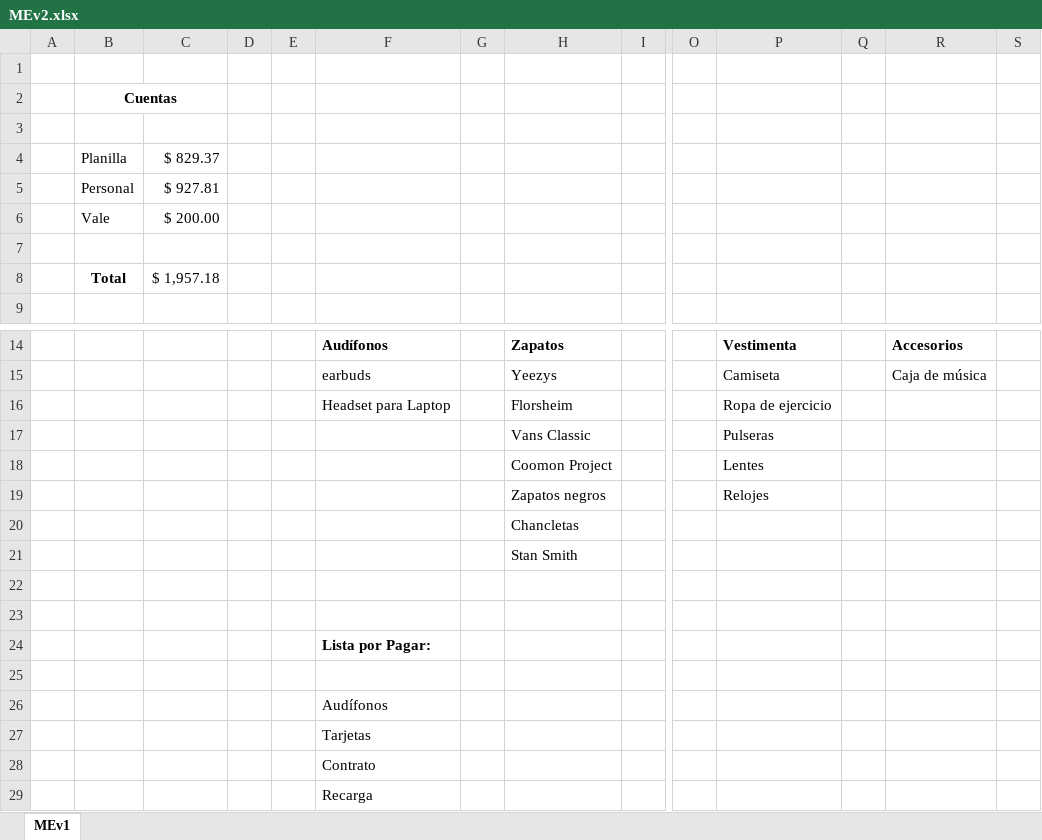
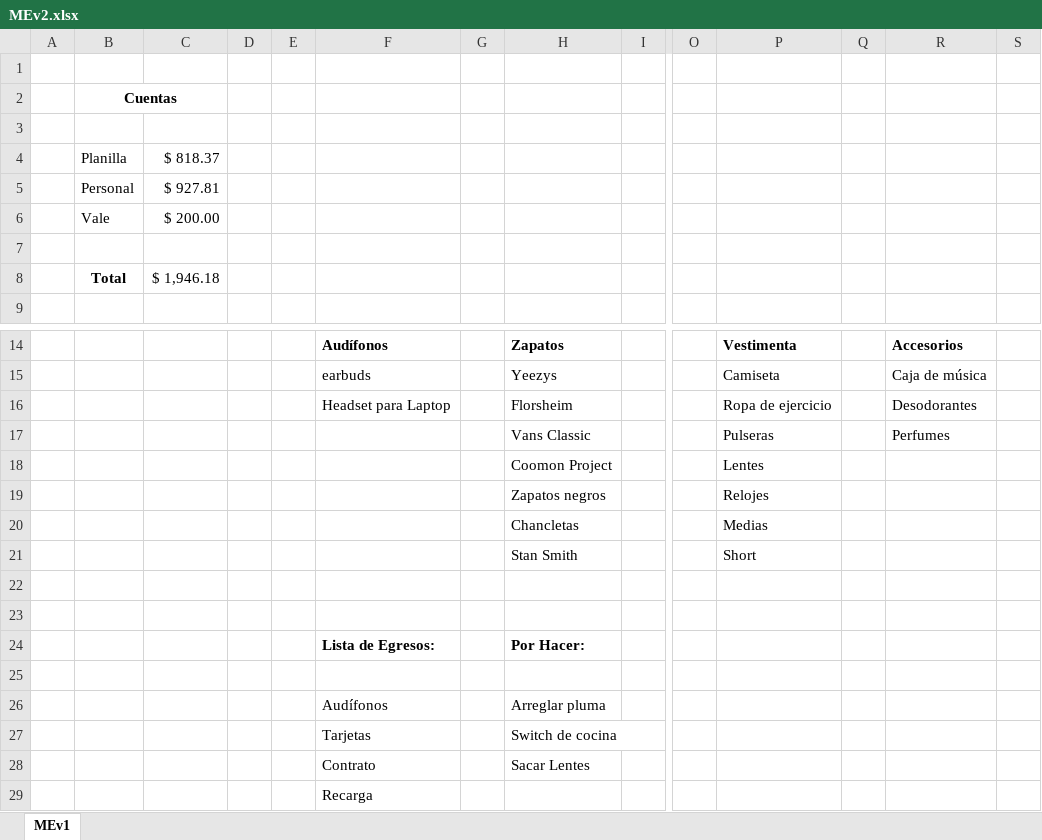
Before and after one commit to Axels20/PruebaDeRTO, an Excel workbook: MEv2.xlsx, sheet MEv1, drawn as a sheet; only a part is shown, gaps mark what is left out; values as stored, in another font and other column widths than the file's, no borders; removed rows and columns are numbered as before the commit, all else as after; rows hold the shown columns only; the diff names each change by its address in the sheet, - before the commit and + after, or states it on an @@ line.

Commit message:
Add files via upload

```diff
--- a/MEv2.xlsx (sheet MEv1)
+++ b/MEv2.xlsx (sheet MEv1)
-C4: $ 829.37
+C4: $ 818.37
-C8: $ 1,957.18
+C8: $ 1,946.18
-R16: (empty)
+R16: Desodorantes
-R17: (empty)
+R17: Perfumes
-P20: (empty)
+P20: Medias
-P21: (empty)
+P21: Short
-row 24:  |  |  |  |  | Lista por Pagar:
+row 24:  |  |  |  |  | Lista de Egresos: |  | Por Hacer:
-H26: (empty)
+H26: Arreglar pluma
-H27: (empty)
+H27: Switch de cocina
-H28: (empty)
+H28: Sacar Lentes
```
